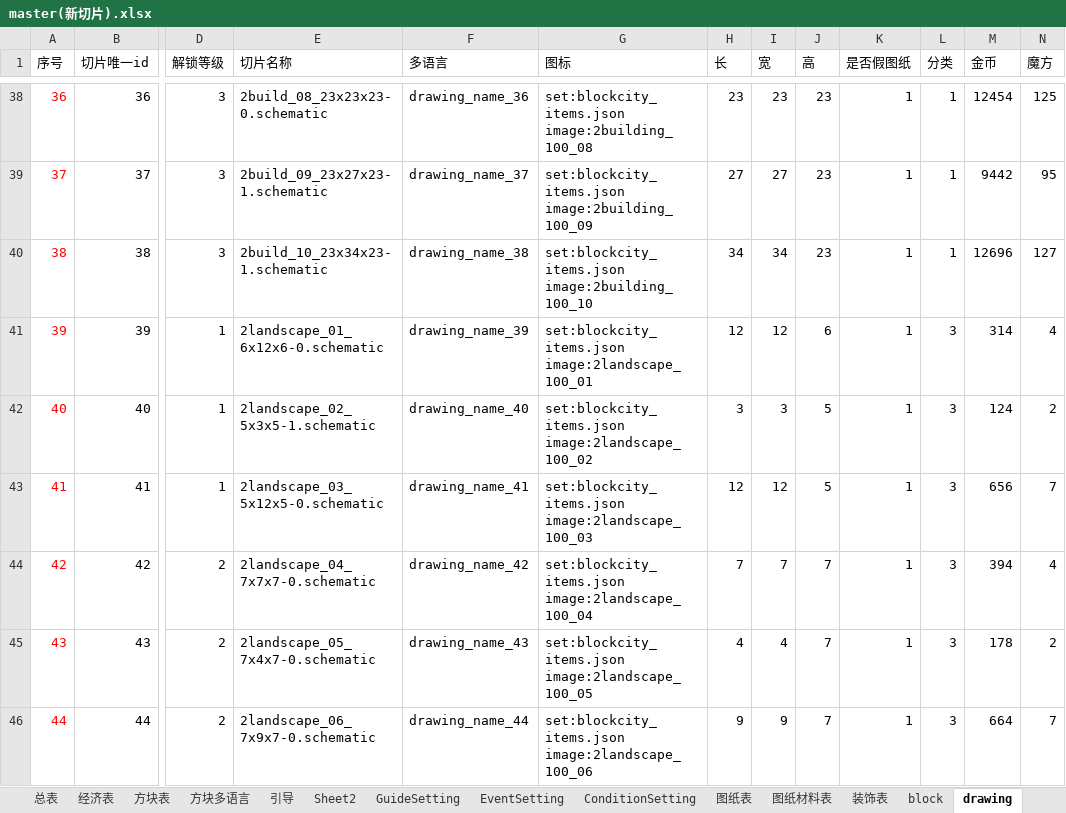
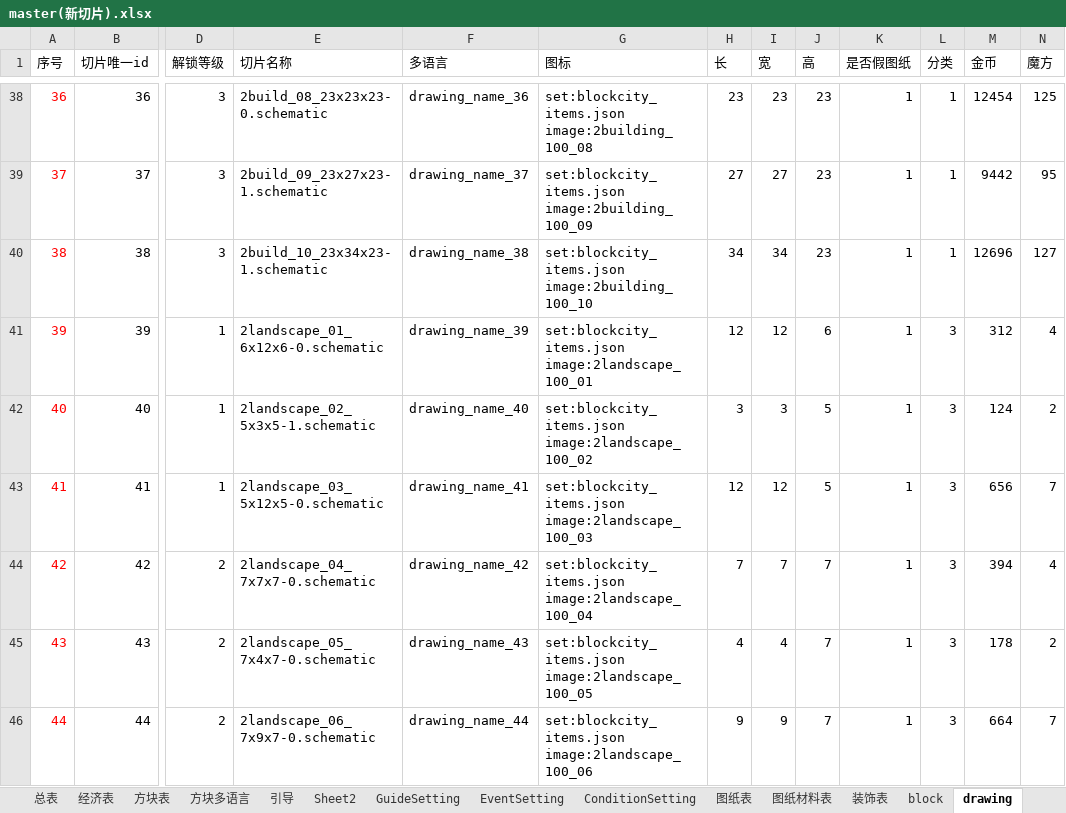
Before and after one commit to heliaoyuan10086/Game, an Excel workbook: BlockCity/master(新切片).xlsx, sheet drawing, drawn as a sheet; only a part is shown, gaps mark what is left out; values as stored, in another font and other column widths than the file's, no borders; the diff names each change by its address in the sheet, - before the commit and + after, or states it on an @@ line.

```diff
--- a/BlockCity/master(新切片).xlsx (sheet drawing)
+++ b/BlockCity/master(新切片).xlsx (sheet drawing)
-M41 (金币): 314
+M41 (金币): 312
```
Also changed, not shown: sheet 图纸材料表, sheet 图纸表, sheet items, sheet drawingData, 26 other files.
